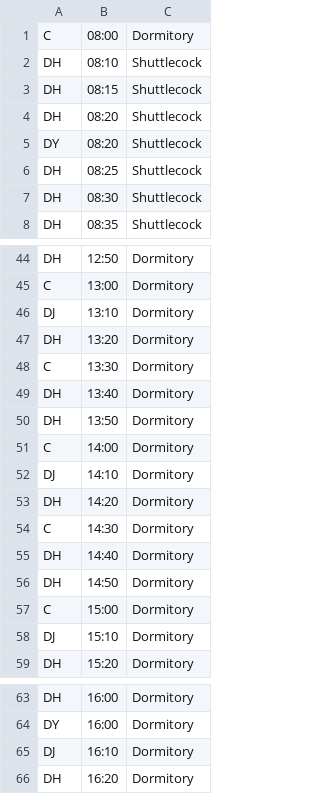
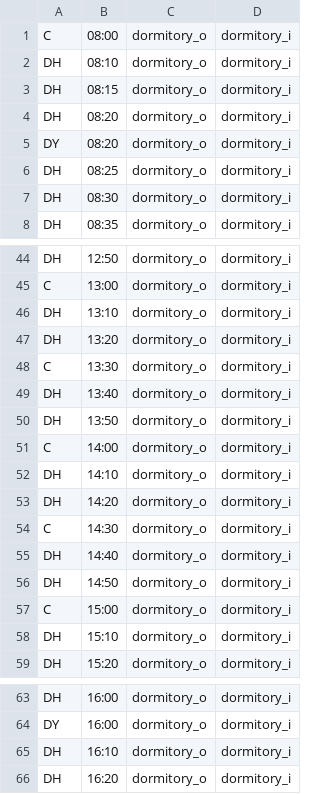
Before and after one commit to jil8885/hanyang-shuttle-timetable, a CSV file: vacation_session/week.csv, drawn as a sheet; only a part is shown, gaps mark what is left out; removed rows and columns are numbered as before the commit, all else as after; the diff covers the shown part only; the diff names each change by its address in the sheet, - before the commit and + after, or states it on an @@ line.

```diff
--- a/vacation_session/week.csv
+++ b/vacation_session/week.csv
-column C, rows 1-8: Dormitory | Shuttlecock | Shuttlecock | Shuttlecock | Shuttlecock | Shuttlecock | Shuttlecock | Shuttlecock; rows 44-59: all Dormitory; rows 63-66: all Dormitory
+column C, rows 1-8: all dormitory_o; rows 44-59: all dormitory_o; rows 63-66: all dormitory_o
+column D, rows 1-8: all dormitory_i; rows 44-59: all dormitory_i; rows 63-66: all dormitory_i
-A46: DJ
+A46: DH
-A52: DJ
+A52: DH
-A58: DJ
+A58: DH
-A65: DJ
+A65: DH
```
Also changed, not shown: 1 edited cell elsewhere in this file, semester/week.csv, vacation/week.csv, 3 other files.
